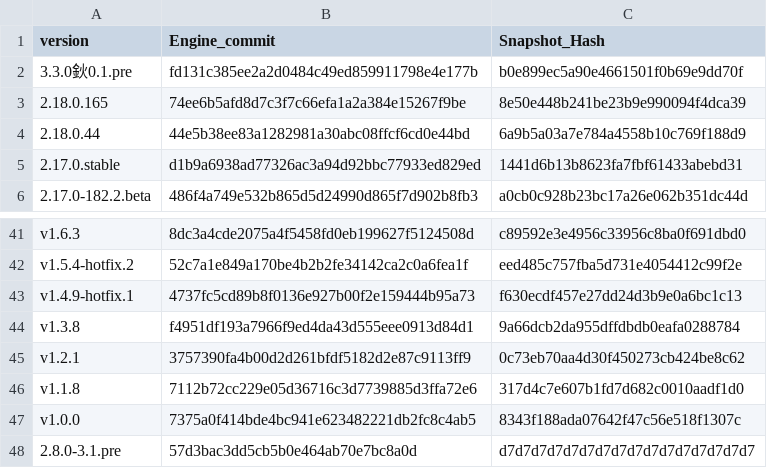
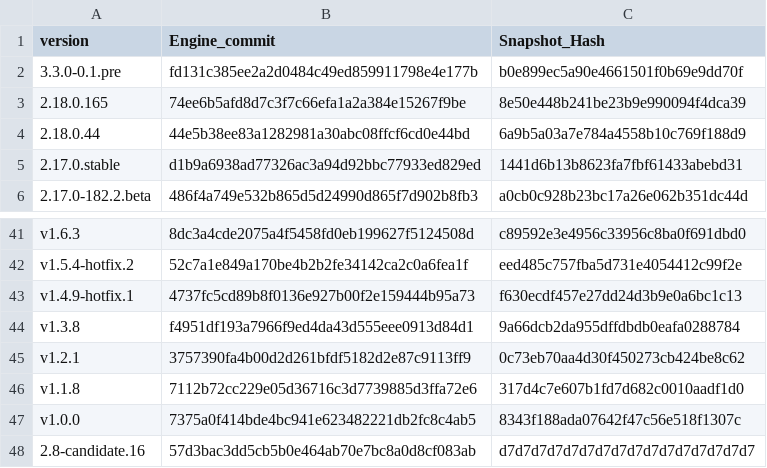
Before and after one commit to HuChundong/reflutter-hucd, a CSV file: enginehash.csv, drawn as a sheet; only a part is shown, gaps mark what is left out.

```diff
--- a/enginehash.csv
+++ b/enginehash.csv
@@ -1,3 +1,3 @@
 version,Engine_commit,Snapshot_Hash
-3.3.0鈥0.1.pre,fd131c385ee2a2d0484c49ed859911798e4e177b,b0e899ec5a90e4661501f0b69e9dd70f
+3.3.0-0.1.pre,fd131c385ee2a2d0484c49ed859911798e4e177b,b0e899ec5a90e4661501f0b69e9dd70f
 2.18.0.165,74ee6b5afd8d7c3f7c66efa1a2a384e15267f9be,8e50e448b241be23b9e990094f4dca39
@@ -47,2 +47,2 @@ v1.1.8,7112b72cc229e05d36716c3d7739885d3ffa72e6,317d4c7e607b1fd7d682c0010aadf1d0
 v1.0.0,7375a0f414bde4bc941e623482221db2fc8c4ab5,8343f188ada07642f47c56e518f1307c
-2.8.0-3.1.pre,57d3bac3dd5cb5b0e464ab70e7bc8a0d,d7d7d7d7d7d7d7d7d7d7d7d7d7d7d7d7
+2.8-candidate.16,57d3bac3dd5cb5b0e464ab70e7bc8a0d8cf083ab,d7d7d7d7d7d7d7d7d7d7d7d7d7d7d7d7
```
Also changed, not shown: 2 other files.
